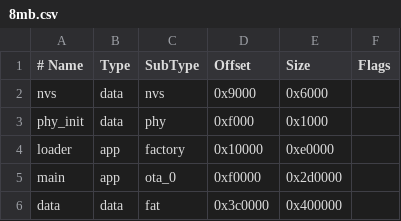
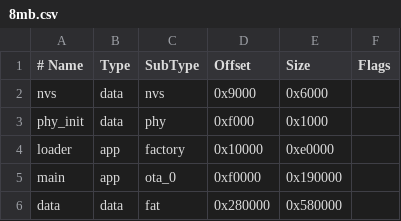
Before and after one commit to costinm/esp-xip-modules, a CSV file: boot/partitions/8mb.csv, drawn as a sheet.

```diff
--- a/boot/partitions/8mb.csv
+++ b/boot/partitions/8mb.csv
@@ -4,3 +4,3 @@ phy_init,   data, phy,     0xf000,   0x1000,
 loader,     app,  factory, 0x10000,  0xe0000,
-main,       app,  ota_0,   0xf0000,  0x2d0000,
-data,       data, fat,     0x3c0000, 0x400000,
+main,       app,  ota_0,   0xf0000,  0x190000,
+data,       data, fat,     0x280000, 0x580000,
```
Also changed, not shown: boot/partitions/4mb.csv, 4 other files.
